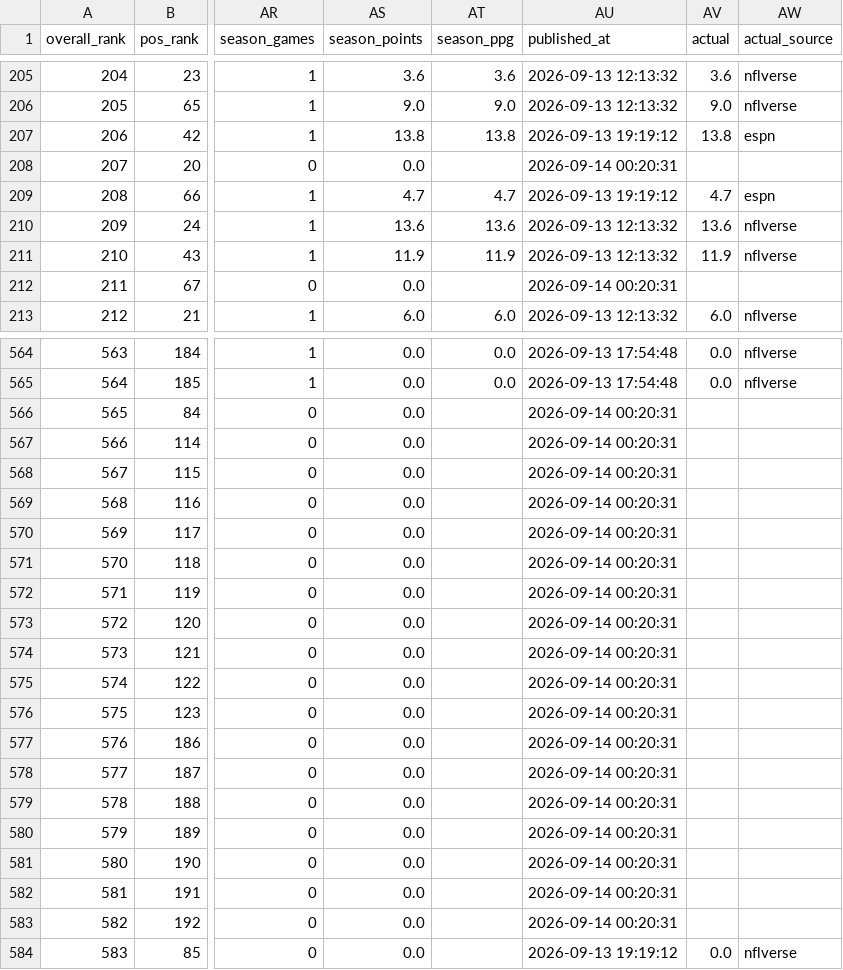
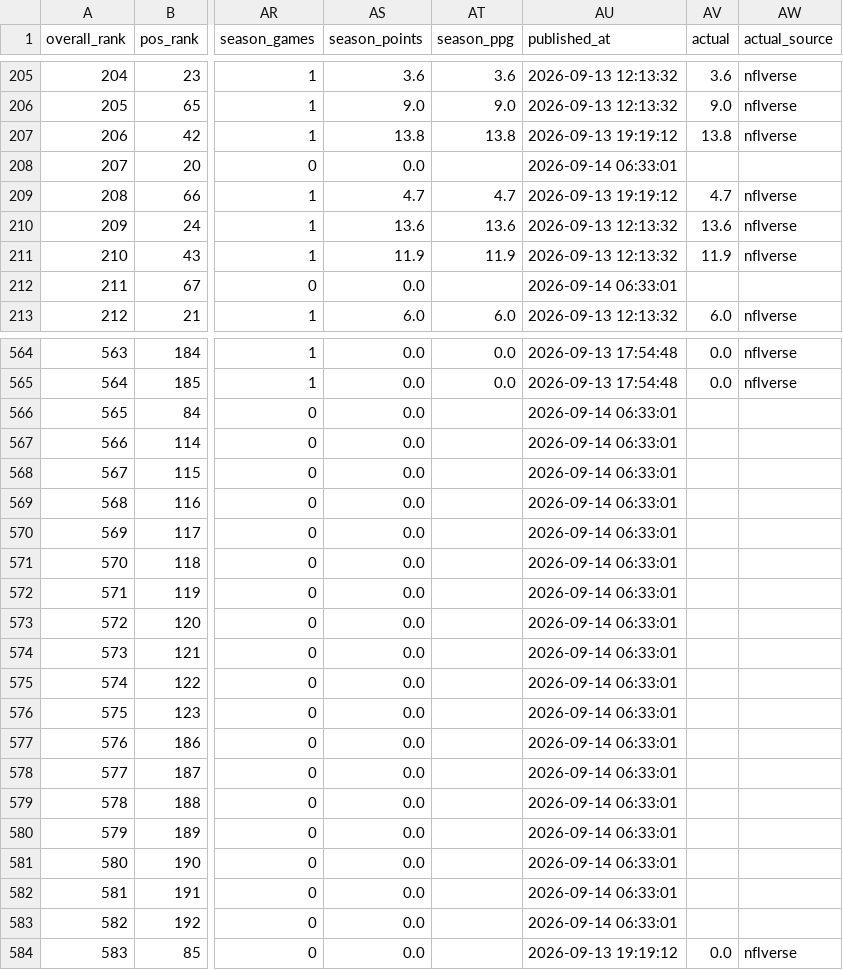
Before and after one commit to elanmuniz/NFL-predictor-site, a CSV file: data/2026_week01_fantasy.csv, drawn as a sheet; only a part is shown, gaps mark what is left out; the diff covers the shown part only; the diff names each change by its address in the sheet, - before the commit and + after, or states it on an @@ line.

Commit message:
2026 Week 1 update

```diff
--- a/data/2026_week01_fantasy.csv
+++ b/data/2026_week01_fantasy.csv
-AW207 (actual_source): espn
+AW207 (actual_source): nflverse
-AU208 (published_at): 2026-09-14 00:20:31
+AU208 (published_at): 2026-09-14 06:33:01
-AW209 (actual_source): espn
+AW209 (actual_source): nflverse
-AU212 (published_at): 2026-09-14 00:20:31
+AU212 (published_at): 2026-09-14 06:33:01
-AU566:AU583 (published_at): 2026-09-14 00:20:31
+AU566:AU583 (published_at): 2026-09-14 06:33:01
```
Also changed, not shown: 66 edited cells elsewhere in this file, 7 other files.
